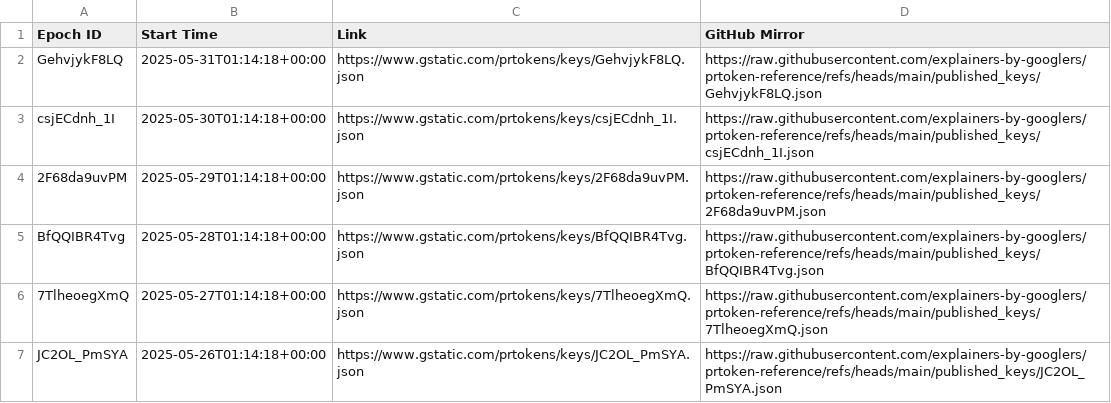
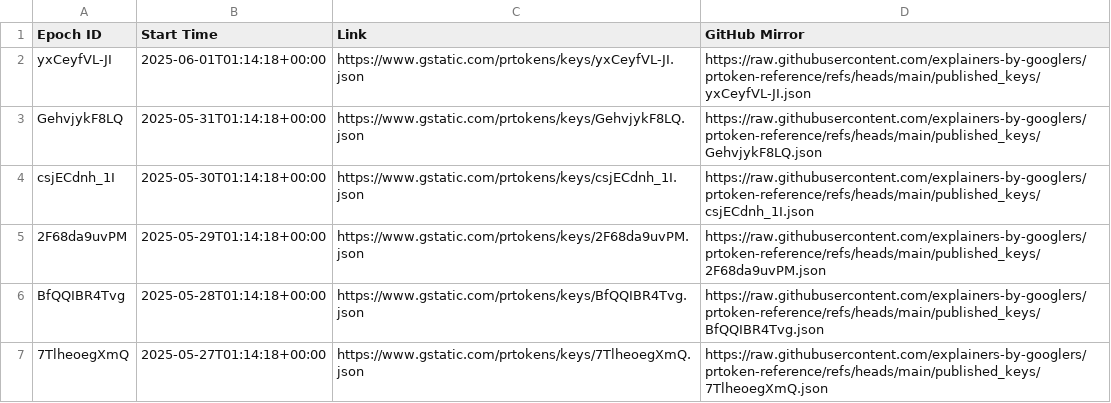
Before and after one commit to explainers-by-googlers/prtoken-reference, a CSV file: published_keys/epochs.csv, drawn as a sheet; only a part is shown; the shorter side is filled out with more unchanged rows.

Commit message:
Publish revealed keys for epoch yxCeyfVL-JI
PiperOrigin-RevId: 766635166
Change-Id: Iadeadef29edcb81449f771cac2dea38669dbccd9

```diff
--- a/published_keys/epochs.csv
+++ b/published_keys/epochs.csv
@@ -1,2 +1,3 @@
 Epoch ID,Start Time,Link,GitHub Mirror
+yxCeyfVL-JI,2025-06-01T01:14:18+00:00,https://www.gstatic.com/prtokens/keys/yxCeyfVL-JI.json, https://raw.githubusercontent.com/explainers-by-googlers/prtoken-reference/refs/heads/main/published_keys/yxCeyfVL-JI.json
 GehvjykF8LQ,2025-05-31T01:14:18+00:00,https://www.gstatic.com/prtokens/keys/GehvjykF8LQ.json, https://raw.githubusercontent.com/explainers-by-googlers/prtoken-reference/refs/heads/main/published_keys/GehvjykF8LQ.json
```
Also changed, not shown: 1 other file.
